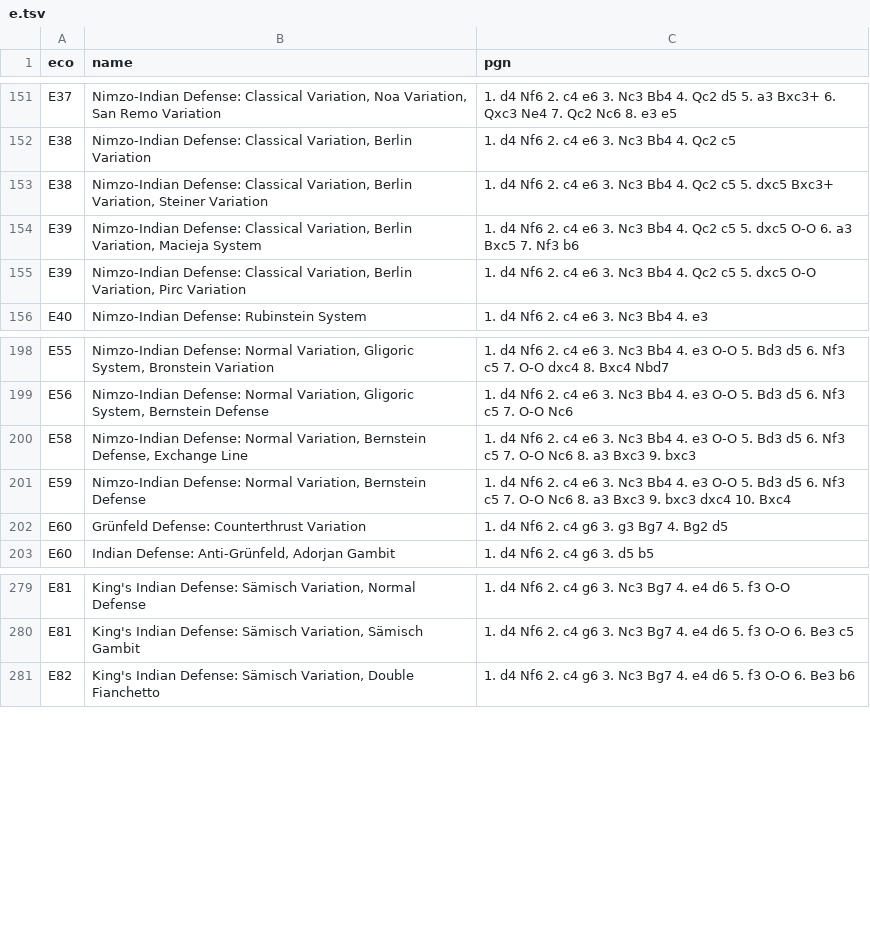
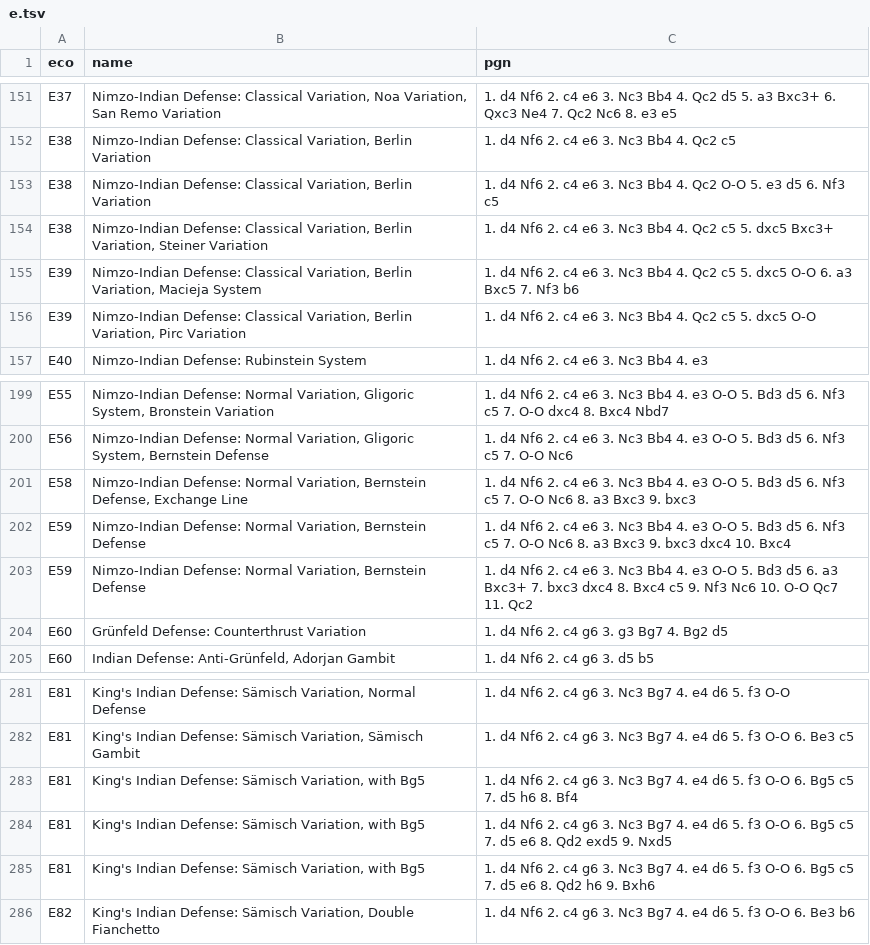
Before and after one commit to CalvoM/my-chess-style, a TSV file: data/e.tsv, drawn as a sheet; only a part is shown, gaps mark what is left out.

```diff
--- a/data/e.tsv
+++ b/data/e.tsv
@@ -152,2 +152,3 @@ E37	Nimzo-Indian Defense: Classical Variation, Noa Variation, San Remo Variation
 E38	Nimzo-Indian Defense: Classical Variation, Berlin Variation	1. d4 Nf6 2. c4 e6 3. Nc3 Bb4 4. Qc2 c5
+E38	Nimzo-Indian Defense: Classical Variation, Berlin Variation	1. d4 Nf6 2. c4 e6 3. Nc3 Bb4 4. Qc2 O-O 5. e3 d5 6. Nf3 c5
 E38	Nimzo-Indian Defense: Classical Variation, Berlin Variation, Steiner Variation	1. d4 Nf6 2. c4 e6 3. Nc3 Bb4 4. Qc2 c5 5. dxc5 Bxc3+
@@ -201,2 +202,3 @@ E58	Nimzo-Indian Defense: Normal Variation, Bernstein Defense, Exchange Line	1.
 E59	Nimzo-Indian Defense: Normal Variation, Bernstein Defense	1. d4 Nf6 2. c4 e6 3. Nc3 Bb4 4. e3 O-O 5. Bd3 d5 6. Nf3 c5 7. O-O Nc6 8. a3 Bxc3 9. bxc3 dxc4 10. Bxc4
+E59	Nimzo-Indian Defense: Normal Variation, Bernstein Defense	1. d4 Nf6 2. c4 e6 3. Nc3 Bb4 4. e3 O-O 5. Bd3 d5 6. a3 Bxc3+ 7. bxc3 dxc4 8. Bxc4 c5 9. Nf3 Nc6 10. O-O Qc7 11. Qc2
 E60	Grünfeld Defense: Counterthrust Variation	1. d4 Nf6 2. c4 g6 3. g3 Bg7 4. Bg2 d5
@@ -280,2 +282,5 @@ E81	King's Indian Defense: Sämisch Variation, Normal Defense	1. d4 Nf6 2. c4 g6
 E81	King's Indian Defense: Sämisch Variation, Sämisch Gambit	1. d4 Nf6 2. c4 g6 3. Nc3 Bg7 4. e4 d6 5. f3 O-O 6. Be3 c5
+E81	King's Indian Defense: Sämisch Variation, with Bg5	1. d4 Nf6 2. c4 g6 3. Nc3 Bg7 4. e4 d6 5. f3 O-O 6. Bg5 c5 7. d5 h6 8. Bf4
+E81	King's Indian Defense: Sämisch Variation, with Bg5	1. d4 Nf6 2. c4 g6 3. Nc3 Bg7 4. e4 d6 5. f3 O-O 6. Bg5 c5 7. d5 e6 8. Qd2 exd5 9. Nxd5
+E81	King's Indian Defense: Sämisch Variation, with Bg5	1. d4 Nf6 2. c4 g6 3. Nc3 Bg7 4. e4 d6 5. f3 O-O 6. Bg5 c5 7. d5 e6 8. Qd2 h6 9. Bxh6
 E82	King's Indian Defense: Sämisch Variation, Double Fianchetto	1. d4 Nf6 2. c4 g6 3. Nc3 Bg7 4. e4 d6 5. f3 O-O 6. Be3 b6
```
Also changed, not shown: data/a.tsv, data/b.tsv, 11 other files.
